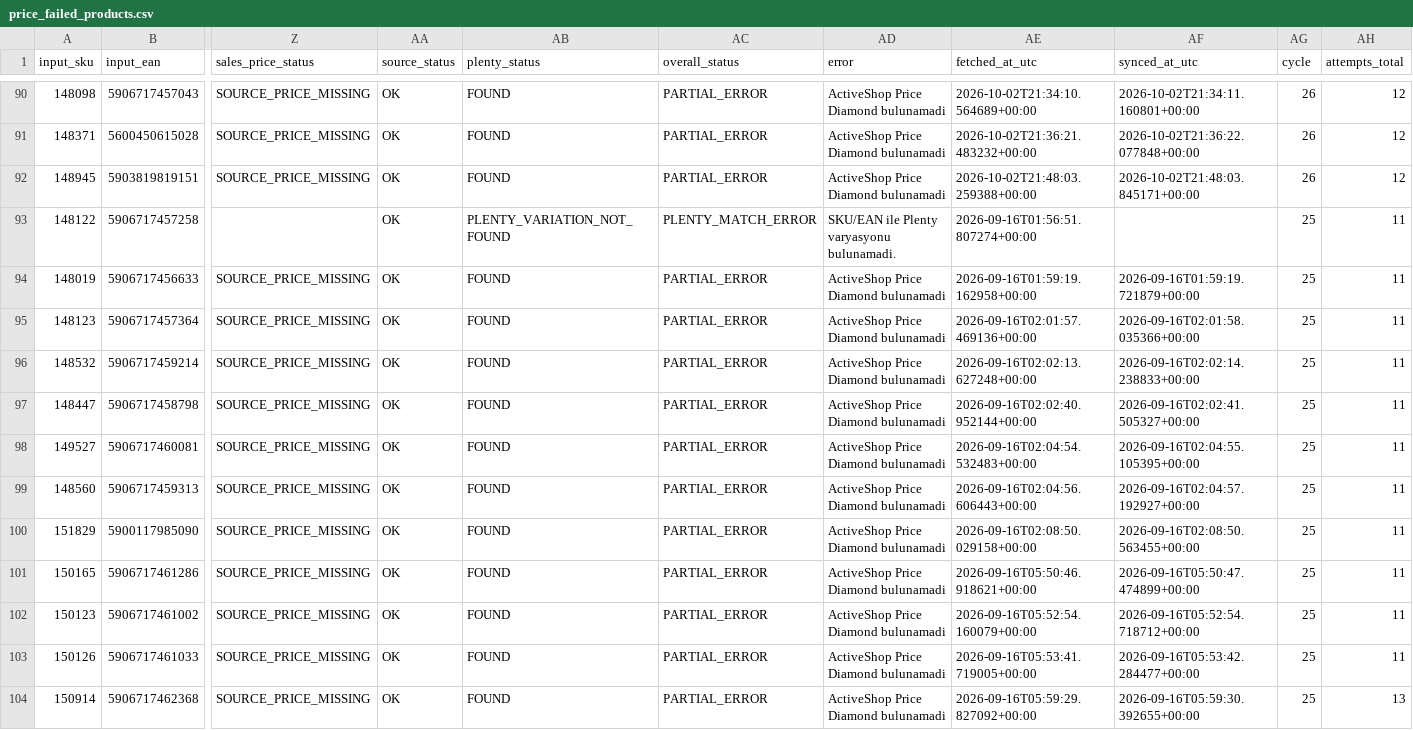
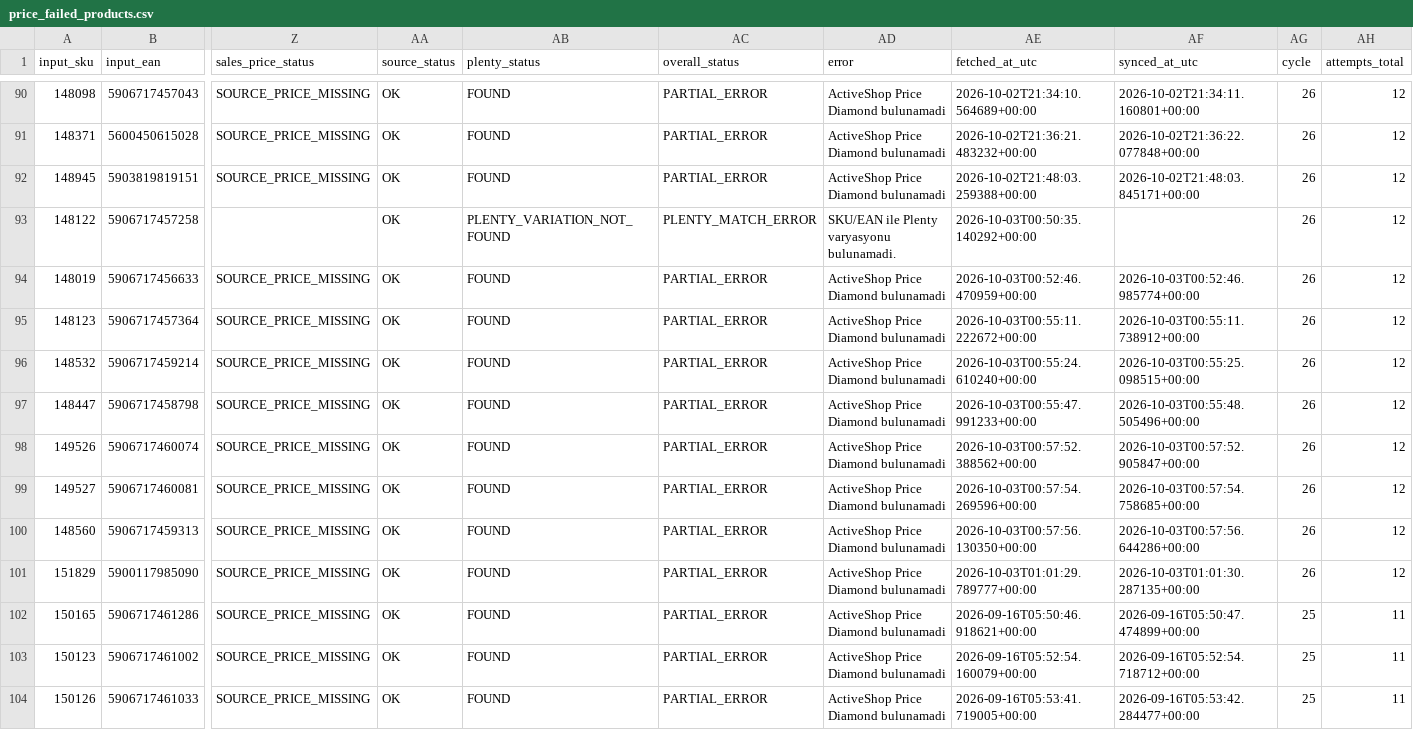
Before and after one commit to globalfriseur/GlobalStokFiyat, a CSV file: output/price_failed_products.csv, drawn as a sheet; only a part is shown, gaps mark what is left out; the shorter side is filled out with more unchanged rows; addresses are those after the commit; rows hold the shown columns only; the diff names each change by its address in the sheet, - before the commit and + after, or states it on an @@ line.

```diff
--- a/output/price_failed_products.csv
+++ b/output/price_failed_products.csv
-AE93 (fetched_at_utc): 2026-09-16T01:56:51.807274+00:00
+AE93 (fetched_at_utc): 2026-10-03T00:50:35.140292+00:00
-AG93:AG97 (cycle): 25
+AG93:AG97 (cycle): 26
-AH93:AH97 (attempts_total): 11
+AH93:AH97 (attempts_total): 12
-AE94 (fetched_at_utc): 2026-09-16T01:59:19.162958+00:00
+AE94 (fetched_at_utc): 2026-10-03T00:52:46.470959+00:00
-AF94 (synced_at_utc): 2026-09-16T01:59:19.721879+00:00
+AF94 (synced_at_utc): 2026-10-03T00:52:46.985774+00:00
-AE95 (fetched_at_utc): 2026-09-16T02:01:57.469136+00:00
+AE95 (fetched_at_utc): 2026-10-03T00:55:11.222672+00:00
-AF95 (synced_at_utc): 2026-09-16T02:01:58.035366+00:00
+AF95 (synced_at_utc): 2026-10-03T00:55:11.738912+00:00
-AE96 (fetched_at_utc): 2026-09-16T02:02:13.627248+00:00
+AE96 (fetched_at_utc): 2026-10-03T00:55:24.610240+00:00
-AF96 (synced_at_utc): 2026-09-16T02:02:14.238833+00:00
+AF96 (synced_at_utc): 2026-10-03T00:55:25.098515+00:00
-AE97 (fetched_at_utc): 2026-09-16T02:02:40.952144+00:00
+AE97 (fetched_at_utc): 2026-10-03T00:55:47.991233+00:00
-AF97 (synced_at_utc): 2026-09-16T02:02:41.505327+00:00
+AF97 (synced_at_utc): 2026-10-03T00:55:48.505496+00:00
+row 98: 149526 | 5906717460074 | SOURCE_PRICE_MISSING | OK | FOUND | PARTIAL_ERROR | ActiveShop Price Diamond bulunamadi | 2026-10-03T00:57:52.388562+00:00 | 2026-10-03T00:57:52.905847+00:00 | 26 | 12
-AE99 (fetched_at_utc): 2026-09-16T02:04:54.532483+00:00
+AE99 (fetched_at_utc): 2026-10-03T00:57:54.269596+00:00
-AF99 (synced_at_utc): 2026-09-16T02:04:55.105395+00:00
+AF99 (synced_at_utc): 2026-10-03T00:57:54.758685+00:00
-AG99:AG101 (cycle): 25
+AG99:AG101 (cycle): 26
-AH99:AH101 (attempts_total): 11
+AH99:AH101 (attempts_total): 12
-AE100 (fetched_at_utc): 2026-09-16T02:04:56.606443+00:00
+AE100 (fetched_at_utc): 2026-10-03T00:57:56.130350+00:00
-AF100 (synced_at_utc): 2026-09-16T02:04:57.192927+00:00
+AF100 (synced_at_utc): 2026-10-03T00:57:56.644286+00:00
-AE101 (fetched_at_utc): 2026-09-16T02:08:50.029158+00:00
+AE101 (fetched_at_utc): 2026-10-03T01:01:29.789777+00:00
-AF101 (synced_at_utc): 2026-09-16T02:08:50.563455+00:00
+AF101 (synced_at_utc): 2026-10-03T01:01:30.287135+00:00
```
Also changed, not shown: 3 other files.
